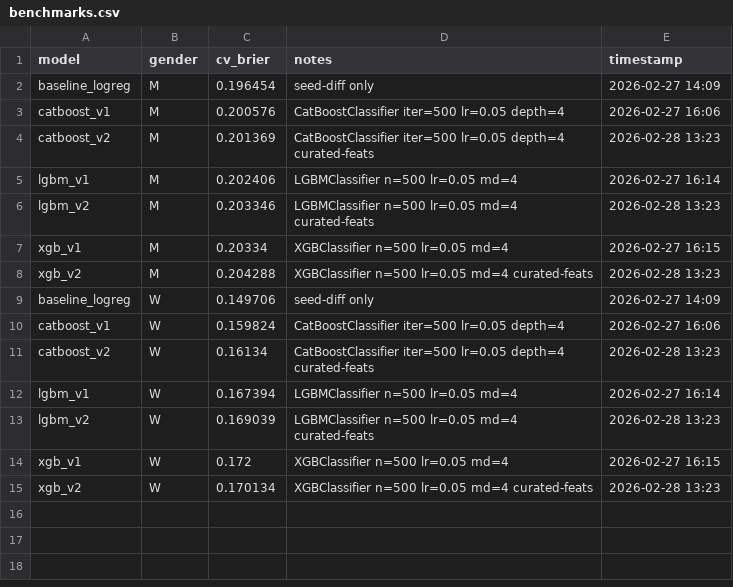
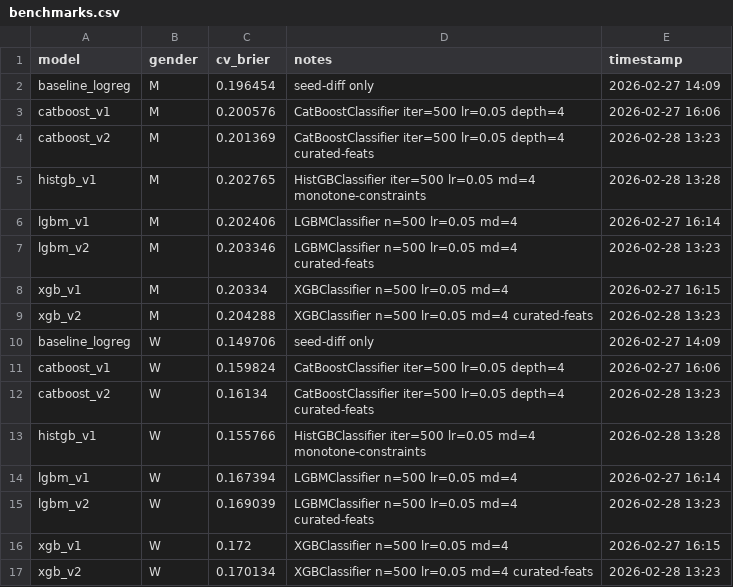
Before and after one commit to Smooth-Cactus0/march-machine-learning-mania-2026, a CSV file: results/benchmarks.csv, drawn as a sheet.

```diff
--- a/results/benchmarks.csv
+++ b/results/benchmarks.csv
@@ -4,2 +4,3 @@ catboost_v1,M,0.200576,CatBoostClassifier iter=500 lr=0.05 depth=4,2026-02-27 16
 catboost_v2,M,0.201369,CatBoostClassifier iter=500 lr=0.05 depth=4 curated-feats,2026-02-28 13:23
+histgb_v1,M,0.202765,HistGBClassifier iter=500 lr=0.05 md=4 monotone-constraints,2026-02-28 13:28
 lgbm_v1,M,0.202406,LGBMClassifier n=500 lr=0.05 md=4,2026-02-27 16:14
@@ -11,2 +12,3 @@ catboost_v1,W,0.159824,CatBoostClassifier iter=500 lr=0.05 depth=4,2026-02-27 16
 catboost_v2,W,0.16134,CatBoostClassifier iter=500 lr=0.05 depth=4 curated-feats,2026-02-28 13:23
+histgb_v1,W,0.155766,HistGBClassifier iter=500 lr=0.05 md=4 monotone-constraints,2026-02-28 13:28
 lgbm_v1,W,0.167394,LGBMClassifier n=500 lr=0.05 md=4,2026-02-27 16:14
```
Also changed, not shown: 2 other files.
